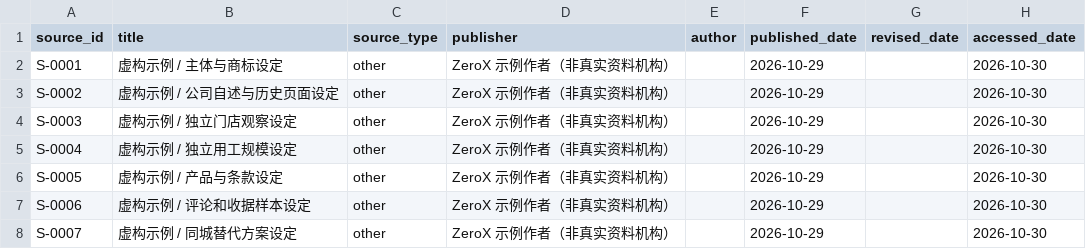
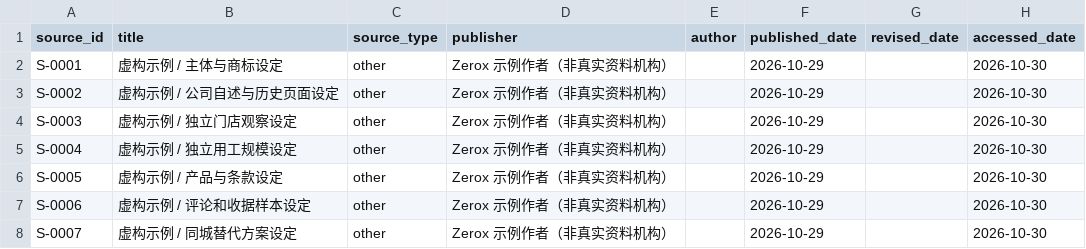
Before and after one commit to ZeroxZhang/zerox-skills, a CSV file: zerox-due-diligence/examples/branch-tea/source-register.csv, drawn as a sheet; only a part is shown; the diff names each change by its address in the sheet, - before the commit and + after, or states it on an @@ line.

Commit message:
docs(due-diligence): 重写双语 README 并统一 Zerox 命名

```diff
--- a/zerox-due-diligence/examples/branch-tea/source-register.csv
+++ b/zerox-due-diligence/examples/branch-tea/source-register.csv
-D2:D8 (publisher): ZeroX 示例作者（非真实资料机构）
+D2:D8 (publisher): Zerox 示例作者（非真实资料机构）
```
Also changed, not shown: 16 other files.
